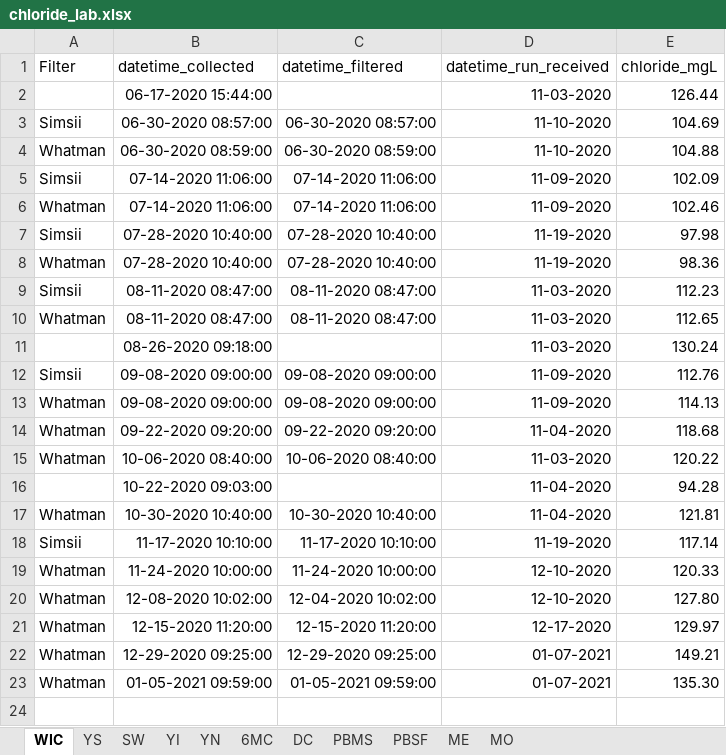
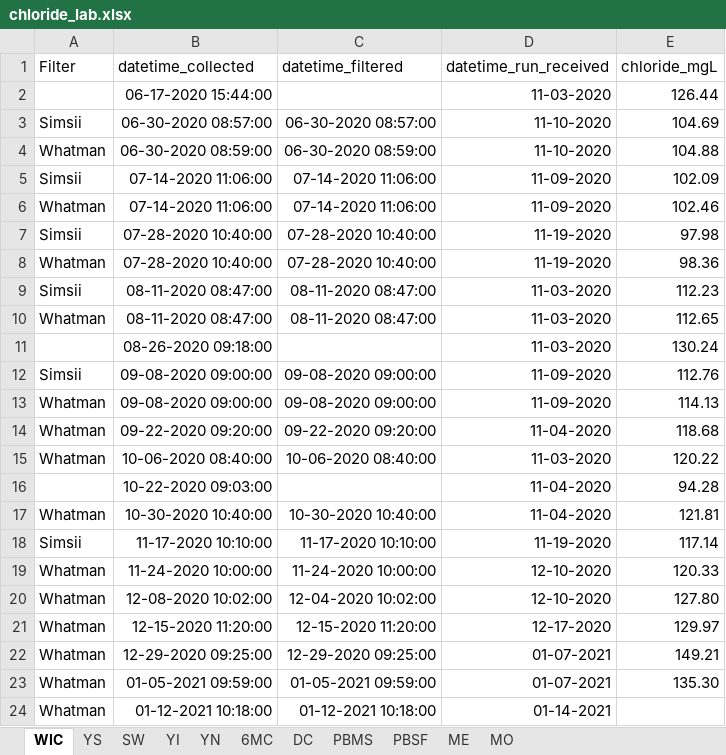
Before and after one commit to LinneaRock/CL_BUD, an Excel workbook: Data/chloride_lab.xlsx, sheet WIC, drawn as a sheet; values as stored, in another font and other column widths than the file's, no borders; the diff names each change by its address in the sheet, - before the commit and + after, or states it on an @@ line.

```diff
--- a/Data/chloride_lab.xlsx (sheet WIC)
+++ b/Data/chloride_lab.xlsx (sheet WIC)
+row 24: Whatman | 01-12-2021 10:18:00 | 01-12-2021 10:18:00 | 01-14-2021
```
Also changed, not shown: sheet 6MC, sheet SW, sheet YS, sheet PBMS, sheet DC, sheet YN, 2 more sheets, 6 other files.
